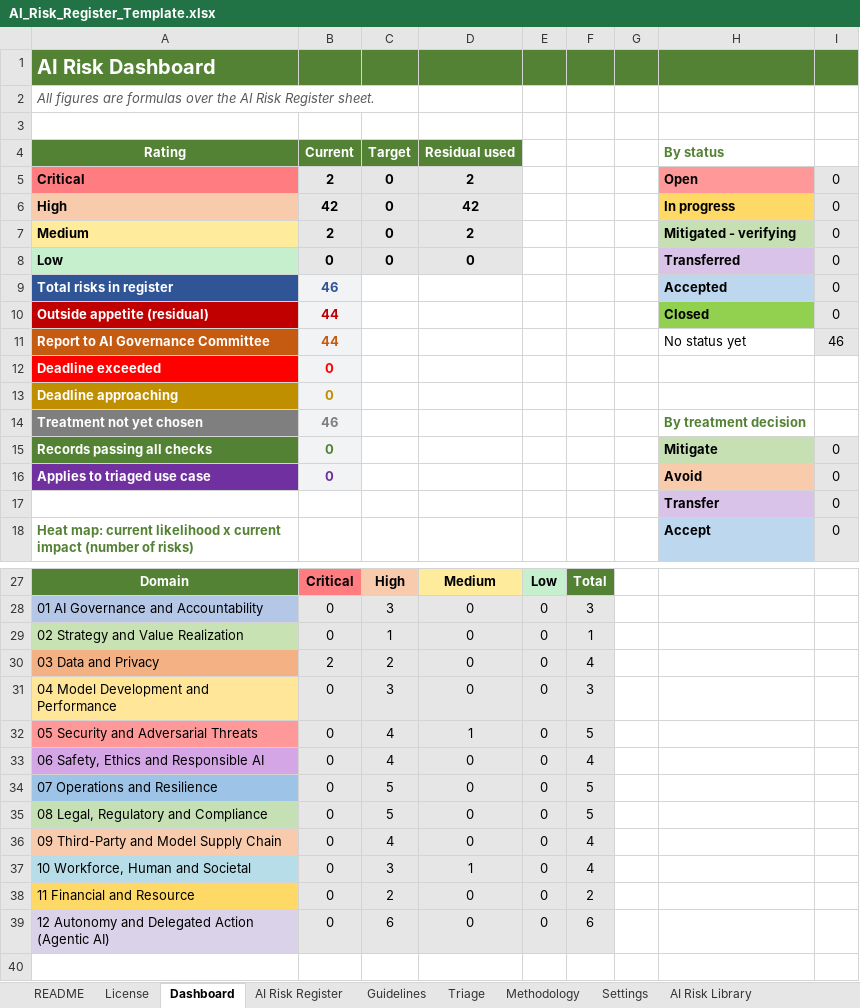
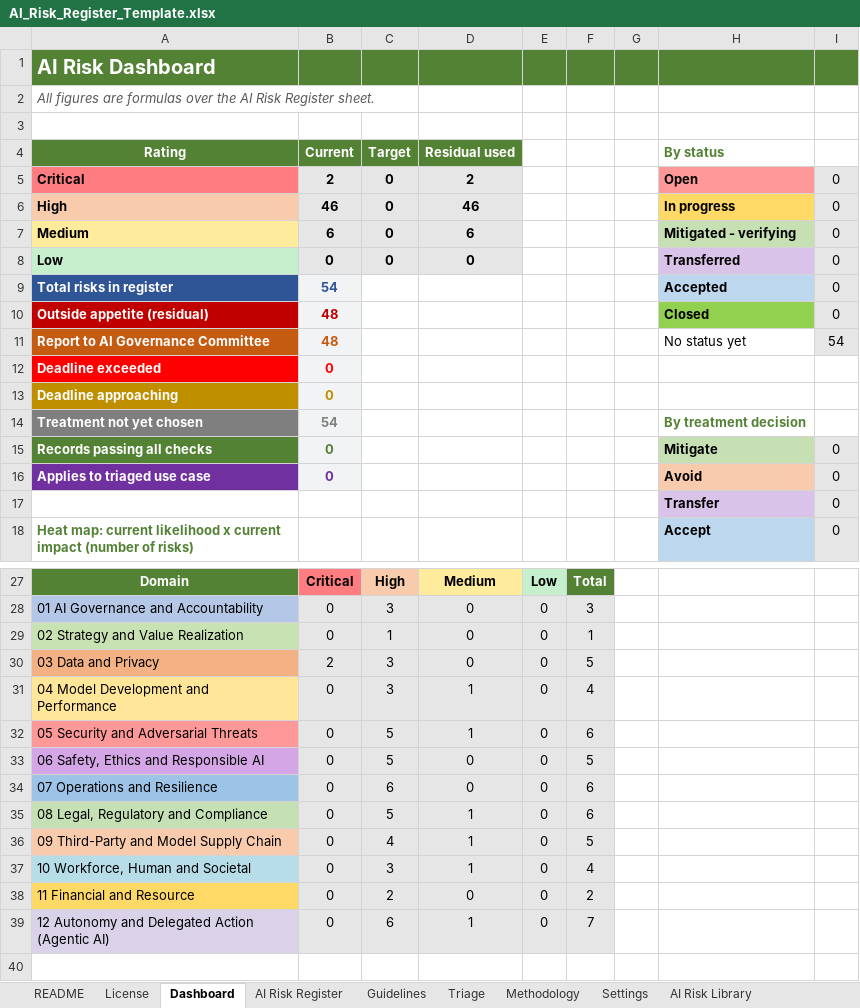
Before and after one commit to nachi065/AI-Security-Wiki, an Excel workbook: source/25_Templates/AI_Risk_Register_Template.xlsx, sheet Dashboard, drawn as a sheet; only a part is shown, gaps mark what is left out; values as stored, in another font and other column widths than the file's, no borders; conditional formats not drawn; the diff covers the shown part only; the diff names each change by its address in the sheet, - before the commit and + after, or states it on an @@ line.

```diff
--- a/source/25_Templates/AI_Risk_Register_Template.xlsx (sheet Dashboard)
+++ b/source/25_Templates/AI_Risk_Register_Template.xlsx (sheet Dashboard)
-B6 (Current): 42
+B6 (Current): 46
-D6 (Residual used): 42
+D6 (Residual used): 46
-B7 (Current): 2
+B7 (Current): 6
-D7 (Residual used): 2
+D7 (Residual used): 6
-B9 (Current): 46
+B9 (Current): 54
-B10:B11 (Current): 44
+B10:B11 (Current): 48
-I11: 46
+I11: 54
-B14 (Current): 46
+B14 (Current): 54
-C30 (Target): 2
+C30 (Target): 3
-F30: 4
+F30: 5
-D31 (Residual used): 0
+D31 (Residual used): 1
-F31: 3
+F31: 4
-C32:C33 (Target): 4
+C32:C33 (Target): 5
-F32: 5
+F32: 6
-F33: 4
+F33: 5
-C34 (Target): 5
+C34 (Target): 6
-F34:F35: 5
+F34:F35: 6
-D35:D36 (Residual used): 0
+D35:D36 (Residual used): 1
-F36: 4
+F36: 5
-D39 (Residual used): 0
+D39 (Residual used): 1
-F39: 6
+F39: 7
```
Also changed, not shown: 3 edited cells elsewhere in this sheet, sheet Framework Matrix, sheet AI Risk Register, sheet AI Risk Library, sheet Framework Crosswalk, sheet Triage, sheet README, 2 more sheets, formulas that keep their value, source/25_Templates/AI_Security_Control_Library_and_Crosswalks.xlsx, source/25_Templates/AI_Security_Test_Case_Tracker.xlsx, 16 other files.
